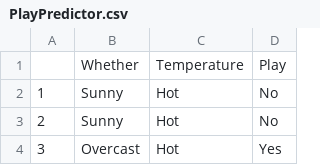
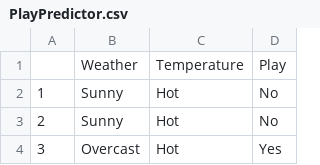
Before and after one commit to Shambhuraj27/Machine-Learning, a CSV file: Play Predictor Case Study/PlayPredictor.csv, drawn as a sheet; only a part is shown.

Commit message:
PlayPredictor.csv

```diff
--- a/Play Predictor Case Study/PlayPredictor.csv
+++ b/Play Predictor Case Study/PlayPredictor.csv
@@ -1,2 +1,2 @@
-,Whether,Temperature,Play
+,Weather,Temperature,Play
 1,Sunny,Hot,No
```
